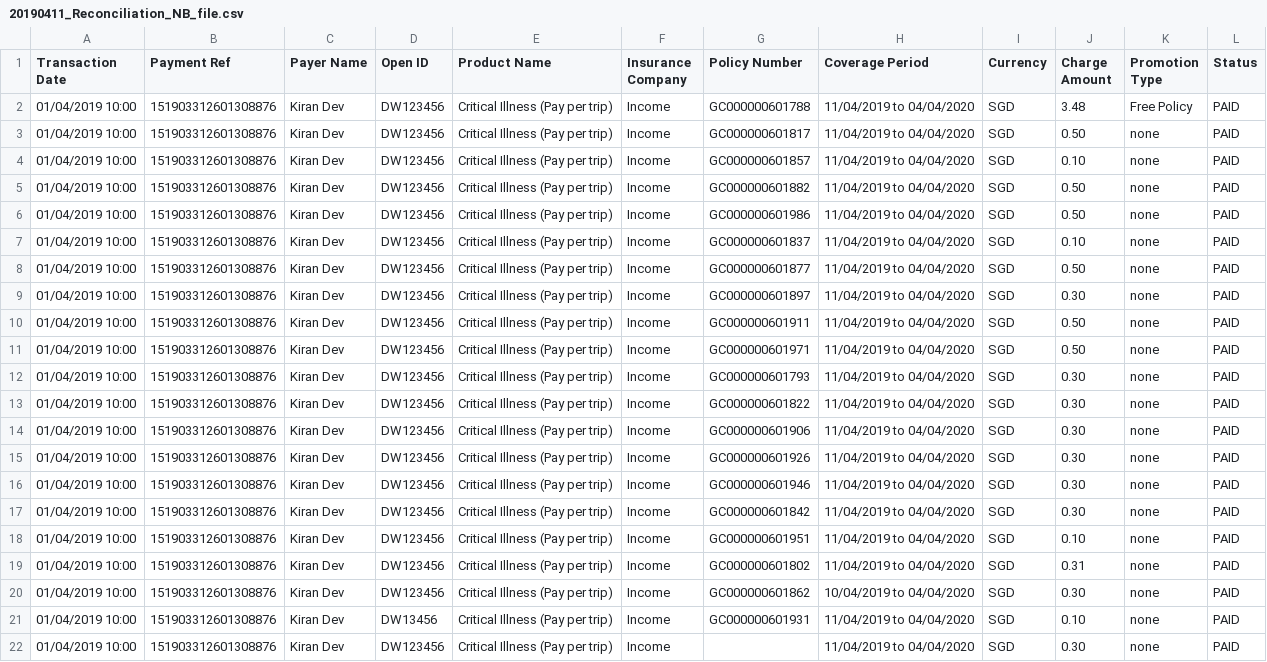
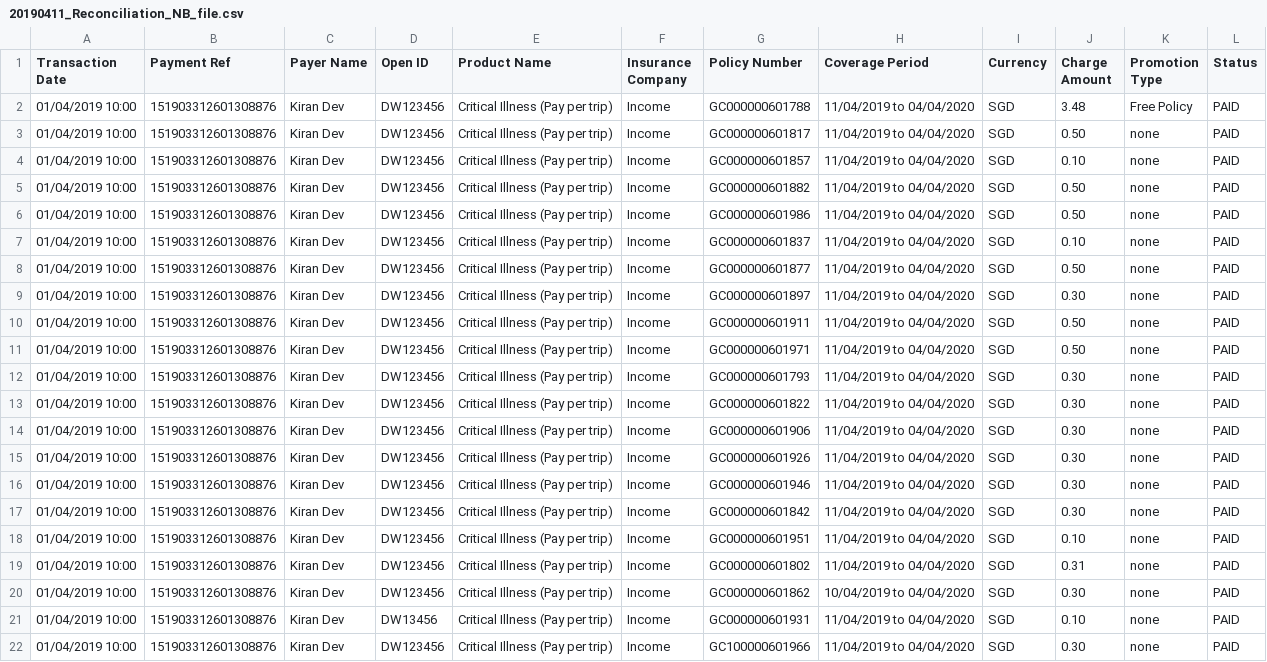
Before and after one commit to dorise1/test, a CSV file: 20190411_Reconciliation_NB_file.csv, drawn as a sheet.

Commit message:
Update 20190411_Reconciliation_NB_file.csv

```diff
--- a/20190411_Reconciliation_NB_file.csv
+++ b/20190411_Reconciliation_NB_file.csv
@@ -21,2 +21,2 @@ Transaction Date,Payment Ref,Payer Name,Open ID,Product Name,Insurance Company,P
 01/04/2019 10:00,151903312601308876,Kiran Dev,DW13456,Critical Illness (Pay per trip),Income,GC000000601931,11/04/2019 to 04/04/2020,SGD,0.10,none,PAID
-01/04/2019 10:00,151903312601308876,Kiran Dev,DW123456,Critical Illness (Pay per trip),Income,,11/04/2019 to 04/04/2020,SGD,0.30,none,PAID
+01/04/2019 10:00,151903312601308876,Kiran Dev,DW123456,Critical Illness (Pay per trip),Income,GC100000601966,11/04/2019 to 04/04/2020,SGD,0.30,none,PAID
```
